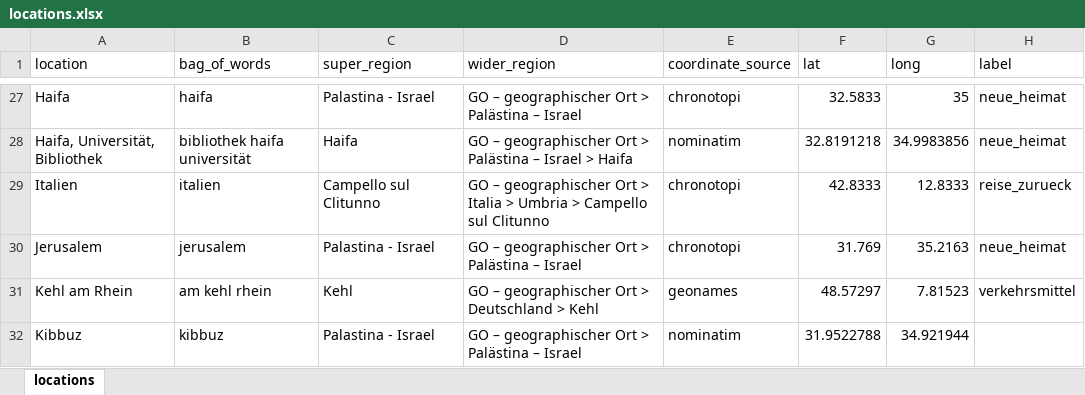
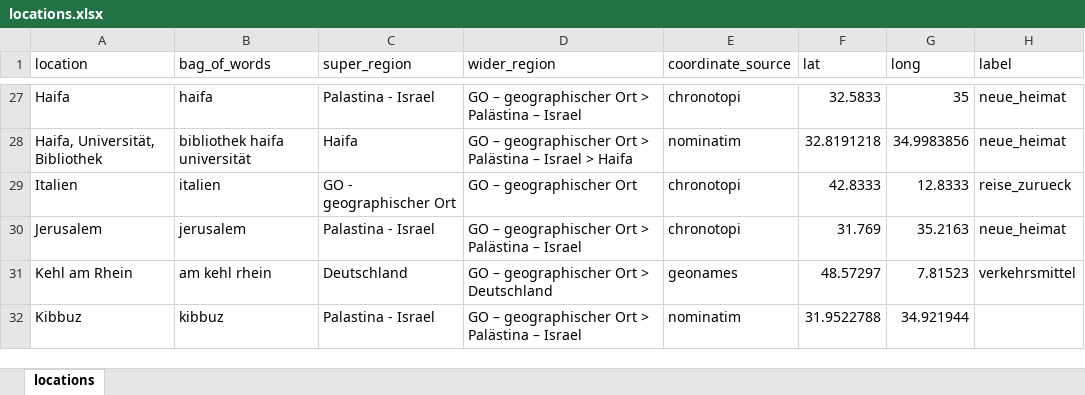
Before and after one commit to mapto/memorymap-toolkit-motm, an Excel workbook: notebook/locations.xlsx, sheet locations, drawn as a sheet; only a part is shown, gaps mark what is left out; values as stored, in another font and other column widths than the file's, no borders; the diff covers the shown part only; the diff names each change by its address in the sheet, - before the commit and + after, or states it on an @@ line.

```diff
--- a/notebook/locations.xlsx (sheet locations)
+++ b/notebook/locations.xlsx (sheet locations)
-C29 (super_region): Campello sul Clitunno
+C29 (super_region): GO - geographischer Ort
-D29 (wider_region): GO – geographischer Ort > Italia > Umbria > Campello sul Clitunno
+D29 (wider_region): GO – geographischer Ort
-C31 (super_region): Kehl
+C31 (super_region): Deutschland
-D31 (wider_region): GO – geographischer Ort > Deutschland > Kehl
+D31 (wider_region): GO – geographischer Ort > Deutschland
```
Also changed, not shown: 20 edited cells elsewhere in this sheet, 29 other files.
